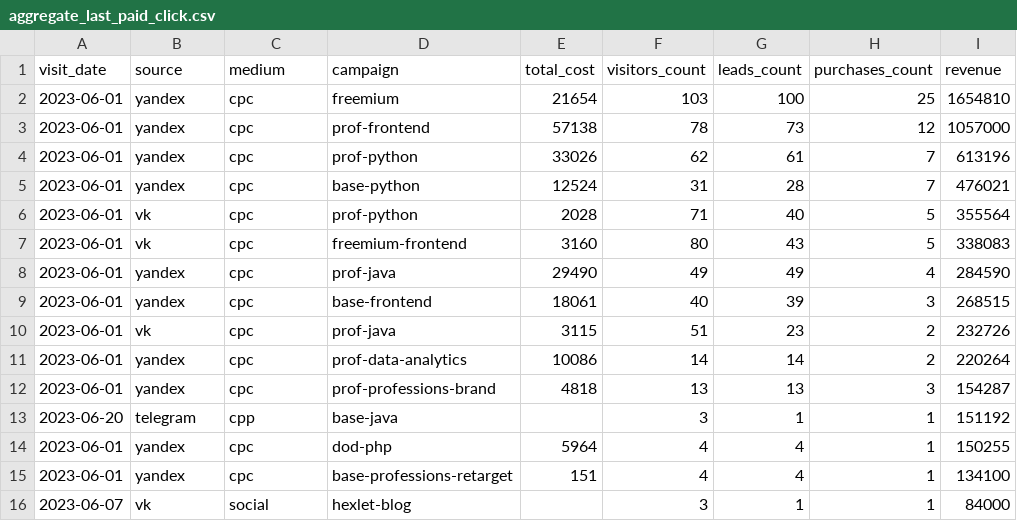
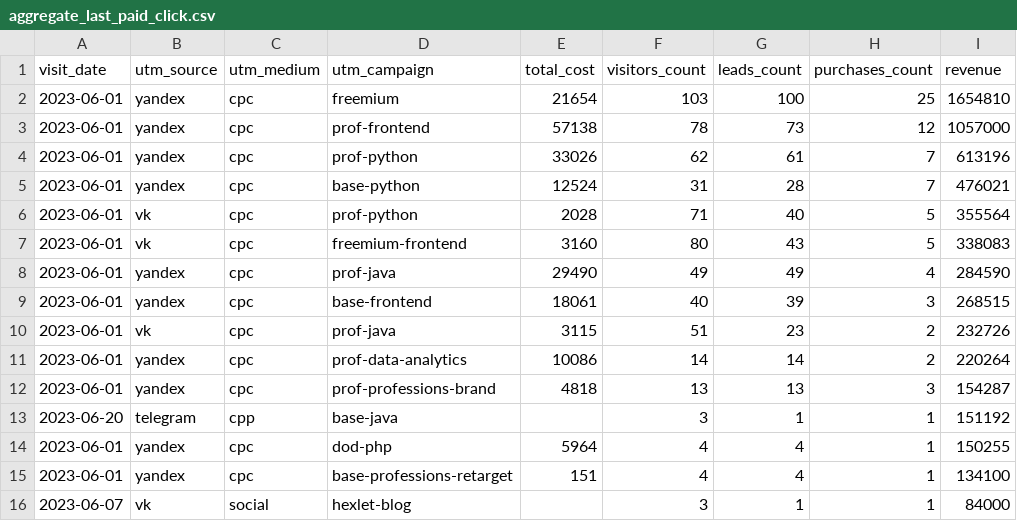
Before and after one commit to SvetlanaMovchan/data-analytics-project-96, a CSV file: aggregate_last_paid_click.csv, drawn as a sheet.

```diff
--- a/aggregate_last_paid_click.csv
+++ b/aggregate_last_paid_click.csv
@@ -1,2 +1,2 @@
-"visit_date","source","medium","campaign","total_cost","visitors_count","leads_count","purchases_count","revenue"
+"visit_date","utm_source","utm_medium","utm_campaign","total_cost","visitors_count","leads_count","purchases_count","revenue"
 "2023-06-01",yandex,cpc,freemium,21654,103,100,25,1654810
```
Also changed, not shown: last_paid_click.csv.
